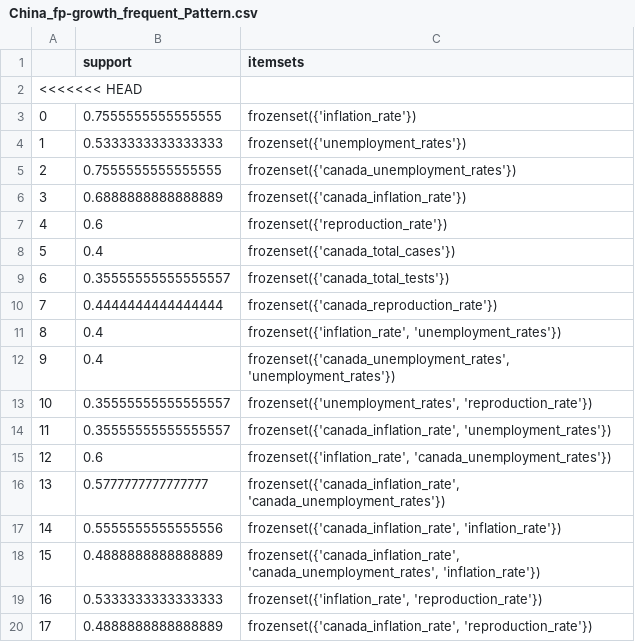
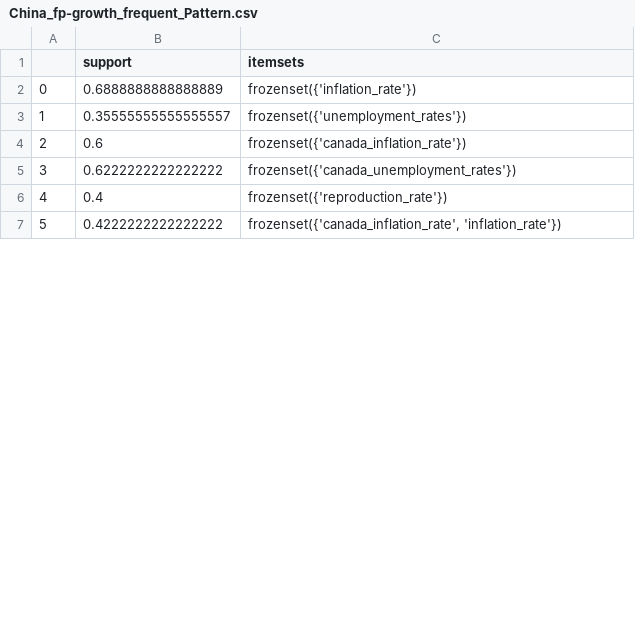
Before and after one commit to Makiato1999/COMP4710-Covid19, a CSV file: Frequent_Pattern_Datasets(abs)/China_fp-growth_frequent_Pattern.csv, drawn as a sheet; only a part is shown; removed rows and columns are numbered as before the commit, all else as after; the diff covers the shown part only; the diff names each change by its address in the sheet, - before the commit and + after, or states it on an @@ line.

```diff
--- a/Frequent_Pattern_Datasets(abs)/China_fp-growth_frequent_Pattern.csv
+++ b/Frequent_Pattern_Datasets(abs)/China_fp-growth_frequent_Pattern.csv
-row 2: <<<<<<< HEAD
-B2 (support): 0.7555555555555555
+B2 (support): 0.6888888888888889
-B3 (support): 0.5333333333333333
+B3 (support): 0.35555555555555557
-row 5: 2 | 0.7555555555555555 | frozenset({'canada_unemployment_rates'})
@@ column A renumbered between rows 4 and 9 @@
-B4 (support): 0.6888888888888889
+B4 (support): 0.6
+row 5: 3 | 0.6222222222222222 | frozenset({'canada_unemployment_rates'})
-B6 (support): 0.6
+B6 (support): 0.4
-row 8: 5 | 0.4 | frozenset({'canada_total_cases'})
-row 9: 6 | 0.35555555555555557 | frozenset({'canada_total_tests'})
-row 10: 7 | 0.4444444444444444 | frozenset({'canada_reproduction_rate'})
-row 11: 8 | 0.4 | frozenset({'inflation_rate', 'unemployment_rates'})
-row 12: 9 | 0.4 | frozenset({'canada_unemployment_rates', 'unemployment_rates'})
-row 13: 10 | 0.35555555555555557 | frozenset({'unemployment_rates', 'reproduction_rate'})
-row 14: 11 | 0.35555555555555557 | frozenset({'canada_inflation_rate', 'unemployment_rates'})
-row 15: 12 | 0.6 | frozenset({'inflation_rate', 'canada_unemployment_rates'})
-row 16: 13 | 0.5777777777777777 | frozenset({'canada_inflation_rate', 'canada_unemployment_rates'})
-B7 (support): 0.5555555555555556
+B7 (support): 0.4222222222222222
-row 18: 15 | 0.4888888888888889 | frozenset({'canada_inflation_rate', 'canada_unemployment_rates', 'inflation_rate'})
-row 19: 16 | 0.5333333333333333 | frozenset({'inflation_rate', 'reproduction_rate'})
-row 20: 17 | 0.4888888888888889 | frozenset({'canada_inflation_rate', 'reproduction_rate'})
```
Also changed, not shown: 22 removed rows and 2 edited cells elsewhere in this file, Frequent_Pattern_Datasets(abs)/China_apriori_frequent_Pattern.csv, Frequent_Pattern_Datasets(abs)/SouthKorea_apriori_frequent_Pattern.csv, 33 other files.
